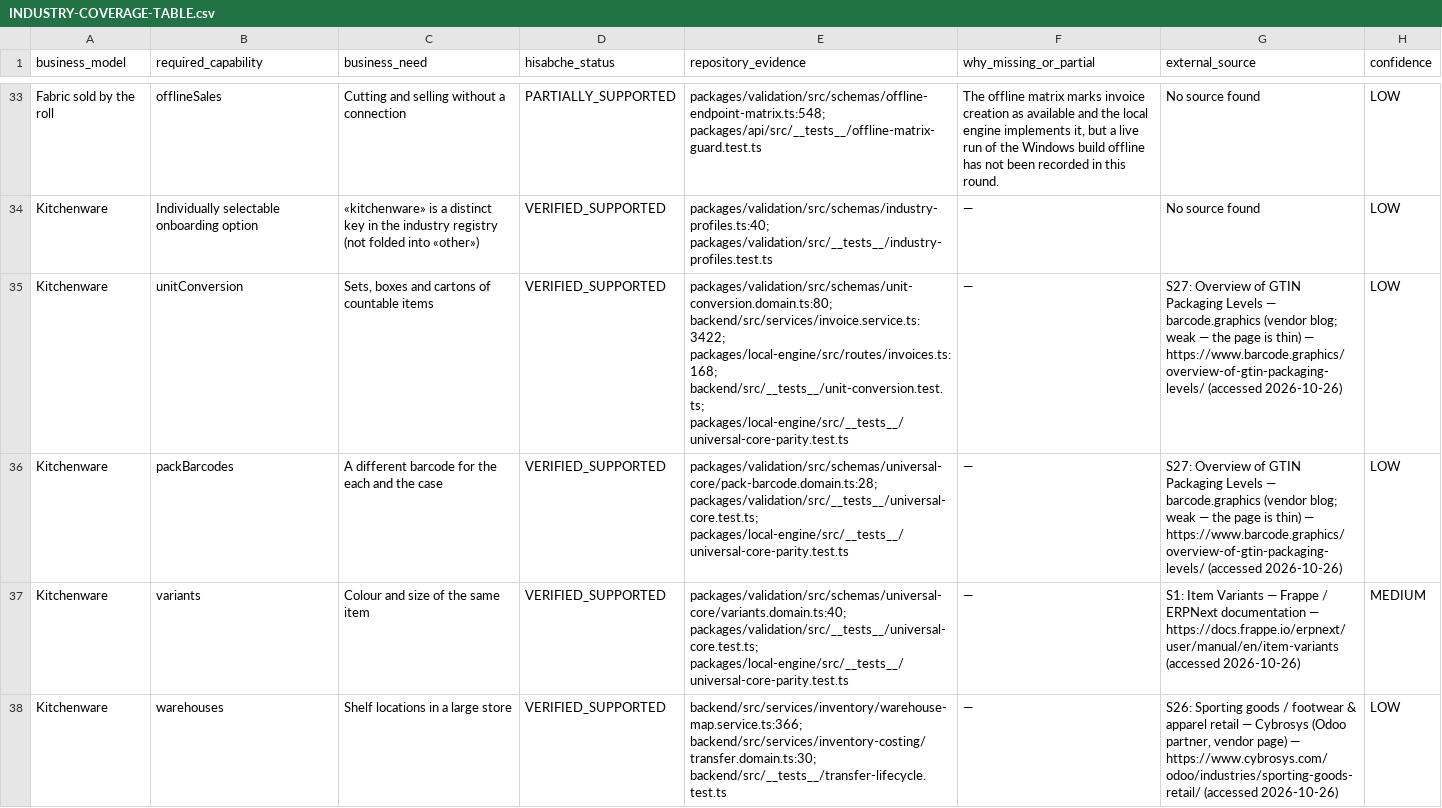
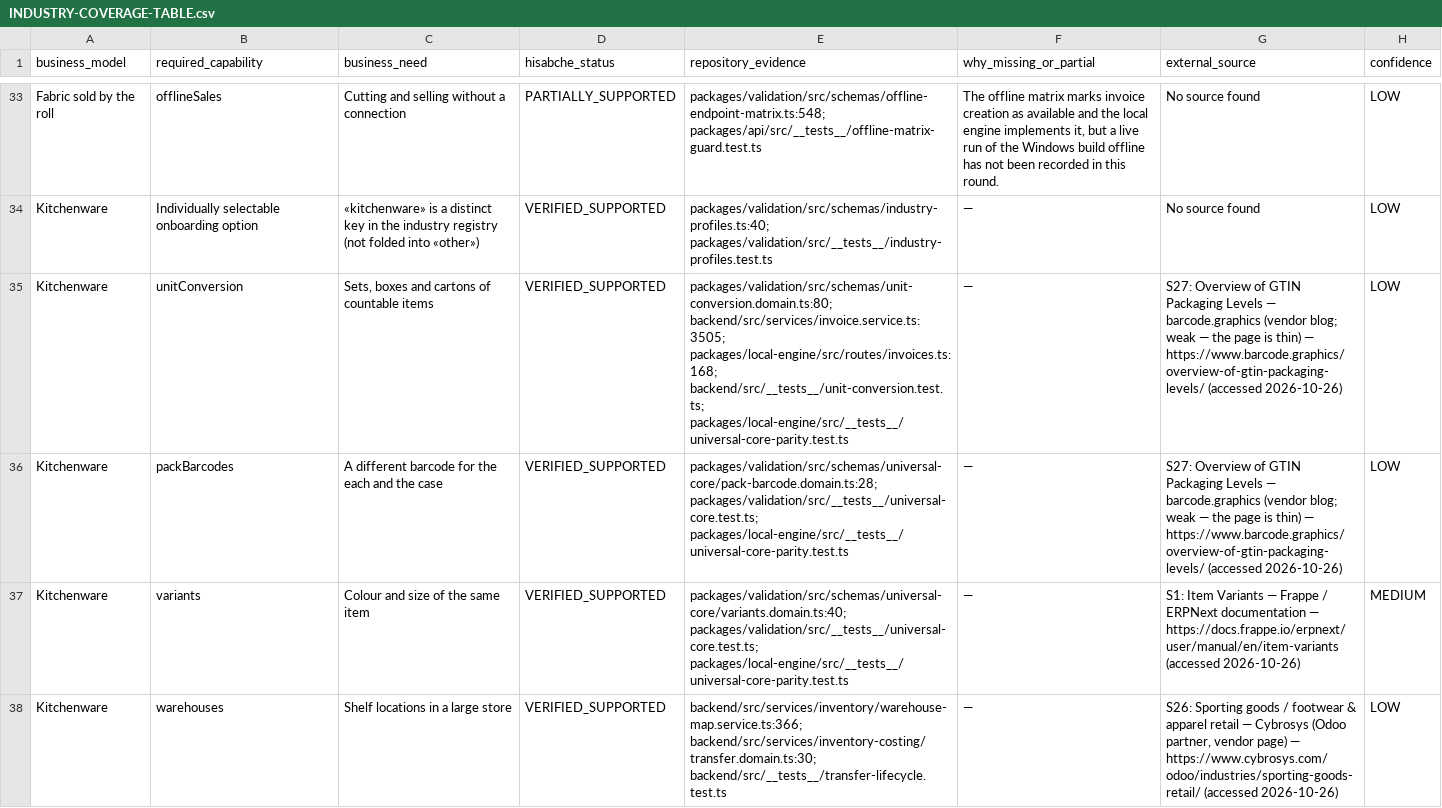
Before and after one commit to hamednourzaei/hisabche, a CSV file: docs/architecture/universal-core/INDUSTRY-COVERAGE-TABLE.csv, drawn as a sheet; only a part is shown, gaps mark what is left out; the diff covers the shown part only.

```diff
--- a/docs/architecture/universal-core/INDUSTRY-COVERAGE-TABLE.csv
+++ b/docs/architecture/universal-core/INDUSTRY-COVERAGE-TABLE.csv
@@ -34,3 +34,3 @@
 "Kitchenware","Individually selectable onboarding option","«kitchenware» is a distinct key in the industry registry (not folded into «other»)","VERIFIED_SUPPORTED","packages/validation/src/schemas/industry-profiles.ts:40; packages/validation/src/__tests__/industry-profiles.test.ts","—","No source found","LOW"
-"Kitchenware","unitConversion","Sets, boxes and cartons of countable items","VERIFIED_SUPPORTED","packages/validation/src/schemas/unit-conversion.domain.ts:80; backend/src/services/invoice.service.ts:3422; packages/local-engine/src/routes/invoices.ts:168; backend/src/__tests__/unit-conversion.test.ts; packages/local-engine/src/__tests__/universal-core-parity.test.ts","—","S27: Overview of GTIN Packaging Levels — barcode.graphics (vendor blog; weak — the page is thin) — https://www.barcode.graphics/overview-of-gtin-packaging-levels/ (accessed 2026-10-26)","LOW"
+"Kitchenware","unitConversion","Sets, boxes and cartons of countable items","VERIFIED_SUPPORTED","packages/validation/src/schemas/unit-conversion.domain.ts:80; backend/src/services/invoice.service.ts:3505; packages/local-engine/src/routes/invoices.ts:168; backend/src/__tests__/unit-conversion.test.ts; packages/local-engine/src/__tests__/universal-core-parity.test.ts","—","S27: Overview of GTIN Packaging Levels — barcode.graphics (vendor blog; weak — the page is thin) — https://www.barcode.graphics/overview-of-gtin-packaging-levels/ (accessed 2026-10-26)","LOW"
 "Kitchenware","packBarcodes","A different barcode for the each and the case","VERIFIED_SUPPORTED","packages/validation/src/schemas/universal-core/pack-barcode.domain.ts:28; packages/validation/src/__tests__/universal-core.test.ts; packages/local-engine/src/__tests__/universal-core-parity.test.ts","—","S27: Overview of GTIN Packaging Levels — barcode.graphics (vendor blog; weak — the page is thin) — https://www.barcode.graphics/overview-of-gtin-packaging-levels/ (accessed 2026-10-26)","LOW"
```
Also changed, not shown: 9 edited cells elsewhere in this file, docs/architecture/capability-matrix.csv, docs/architecture/universal-core/UNUSED-HOOKS.csv, 33 other files.
